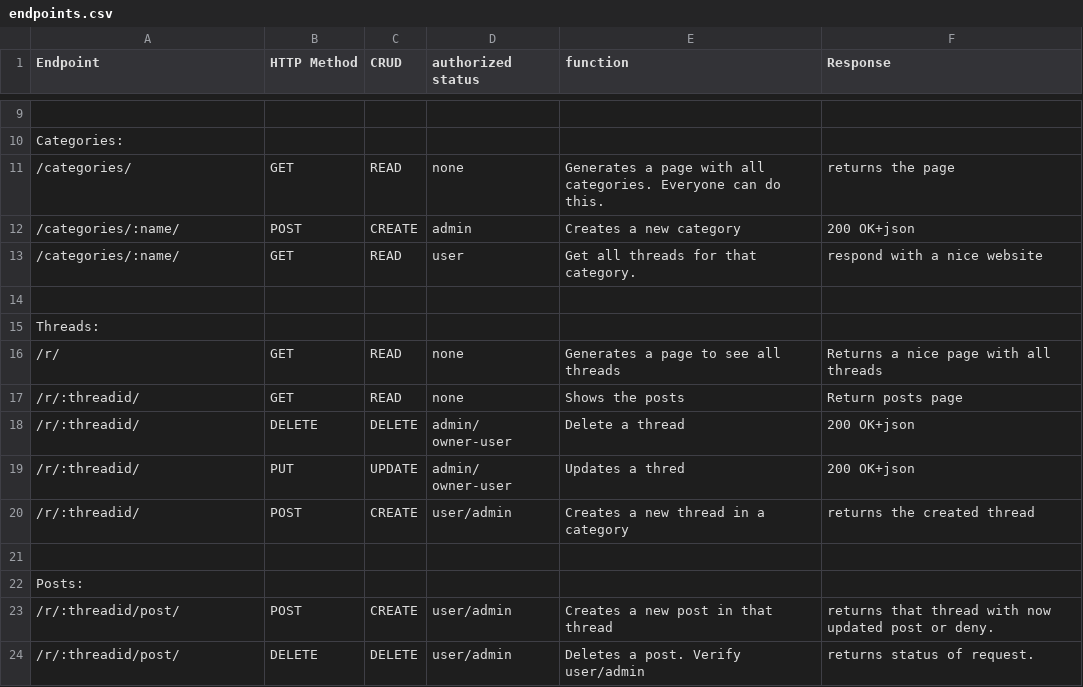
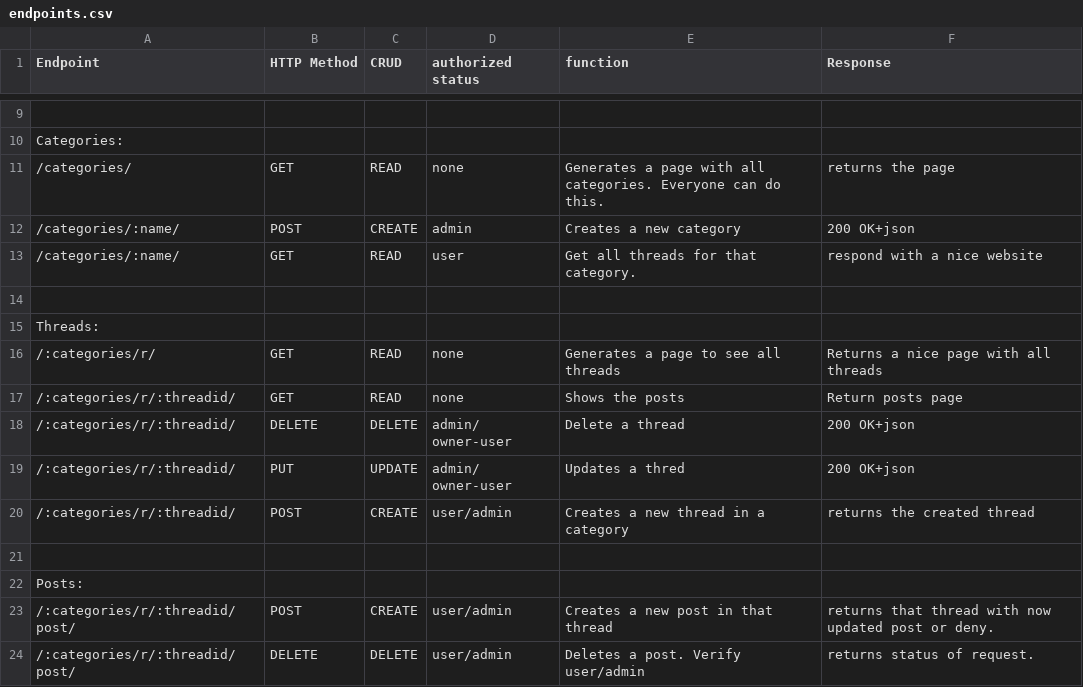
Before and after one commit to Ellestad1995/On_the_Line_Forum, a CSV file: endpoints.csv, drawn as a sheet; only a part is shown, gaps mark what is left out.

Commit message:
Update endpoints.csv
syntax fix

```diff
--- a/endpoints.csv
+++ b/endpoints.csv
@@ -15,10 +15,10 @@ Categories:,,,,,
 Threads:,,,,,
-/r/, GET, READ, none ,Generates a page to see all threads, Returns a nice page with all threads
-/r/:threadid/, GET, READ, none ,Shows the posts, Return posts page
-/r/:threadid/, DELETE, DELETE, admin/ owner-user ,Delete a thread, 200 OK+json
-/r/:threadid/, PUT, UPDATE, admin/ owner-user, Updates a thred, 200 OK+json
-/r/:threadid/, POST, CREATE, user/admin, Creates a new thread in a category, returns the created thread
+/:categories/r/, GET, READ, none ,Generates a page to see all threads, Returns a nice page with all threads
+/:categories/r/:threadid/, GET, READ, none ,Shows the posts, Return posts page
+/:categories/r/:threadid/, DELETE, DELETE, admin/ owner-user ,Delete a thread, 200 OK+json
+/:categories/r/:threadid/, PUT, UPDATE, admin/ owner-user, Updates a thred, 200 OK+json
+/:categories/r/:threadid/, POST, CREATE, user/admin, Creates a new thread in a category, returns the created thread
 ,,,,,
 Posts:,,,,,
-/r/:threadid/post/, POST, CREATE, user/admin, Creates a new post in that thread, returns that thread with now updated post or deny.
-/r/:threadid/post/, DELETE, DELETE, user/admin, Deletes a post. Verify user/admin, returns status of request.
+/:categories/r/:threadid/post/, POST, CREATE, user/admin, Creates a new post in that thread, returns that thread with now updated post or deny.
+/:categories/r/:threadid/post/, DELETE, DELETE, user/admin, Deletes a post. Verify user/admin, returns status of request.
```
